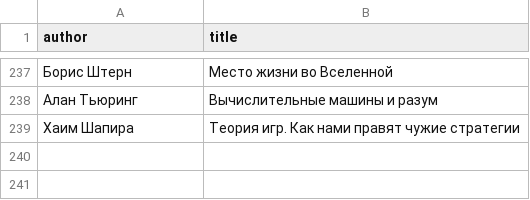
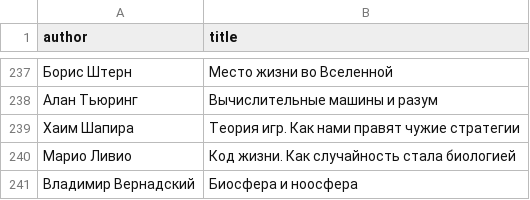
Before and after one commit to badoctopod/bookshelf, a CSV file: lib.csv, drawn as a sheet; only a part is shown, gaps mark what is left out.

Commit message:
Update lib.csv

```diff
--- a/lib.csv
+++ b/lib.csv
@@ -239 +239,3 @@ author,title
 "Хаим Шапира","Теория игр. Как нами правят чужие стратегии"
+"Марио Ливио","Код  жизни. Как случайность стала биологией"
+"Владимир Вернадский","Биосфера и ноосфера"
```
